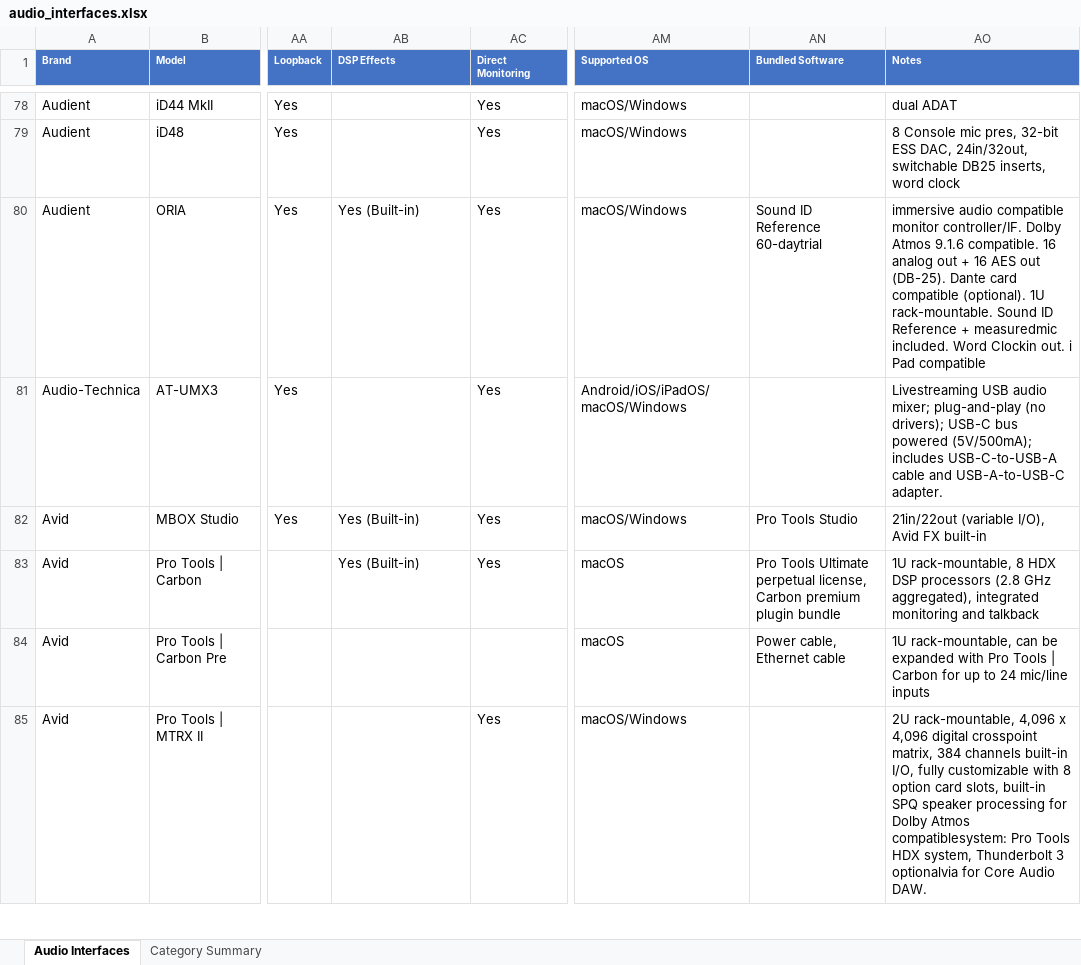
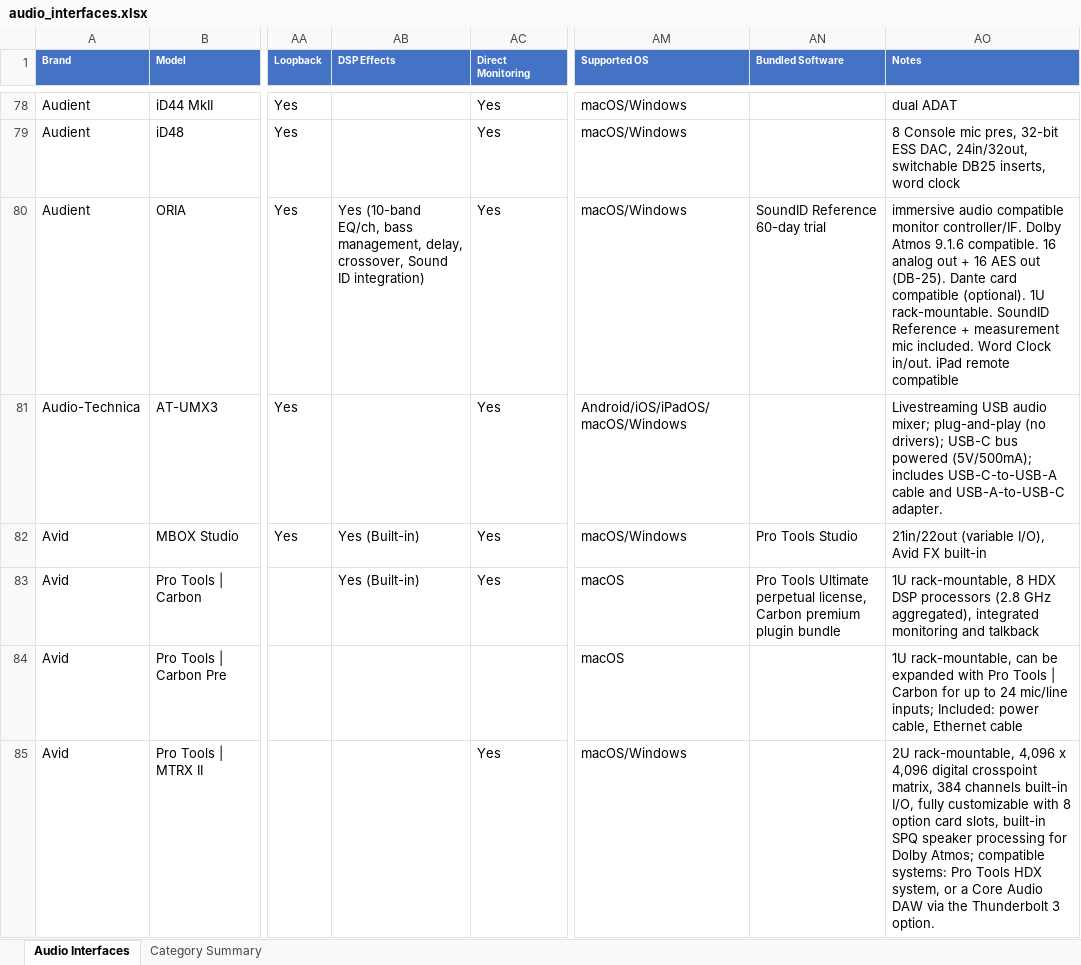
Before and after one commit to semnil/audio-interface-compare-site, an Excel workbook: data/audio_interfaces.xlsx, sheet Audio Interfaces, drawn as a sheet; only a part is shown, gaps mark what is left out; values as stored, in another font and other column widths than the file's, no borders; the diff covers the shown part only; the diff names each change by its address in the sheet, - before the commit and + after, or states it on an @@ line.

```diff
--- a/data/audio_interfaces.xlsx (sheet Audio Interfaces)
+++ b/data/audio_interfaces.xlsx (sheet Audio Interfaces)
-AB80 (DSP Effects): Yes (Built-in)
+AB80 (DSP Effects): Yes (10-band EQ/ch, bass management, delay, crossover, Sound ID integration)
-AN80 (Bundled Software): Sound ID Reference 60-daytrial
+AN80 (Bundled Software): SoundID Reference 60-day trial
-AO80 (Notes): …1U rack-mountable. Sound ID Reference + measuredmic included. Word Clockin out. i Pad compatible
+AO80 (Notes): …1U rack-mountable. SoundID Reference + measurement mic included. Word Clock in/out. iPad remote compatible
-AN84 (Bundled Software): Power cable, Ethernet cable
+AN84 (Bundled Software): (empty)
-AO84 (Notes): …24 mic/line inputs
+AO84 (Notes): …24 mic/line inputs; Included: power cable, Ethernet cable
-AO85 (Notes): …for Dolby Atmos compatiblesystem: Pro Tools HDX system, Thunderbolt 3 optionalvia for Core Audio DAW.
+AO85 (Notes): …for Dolby Atmos; compatible systems: Pro Tools HDX system, or a Core Audio DAW via the Thunderbolt 3 option.
```
Also changed, not shown: 168 edited cells elsewhere in this sheet.
